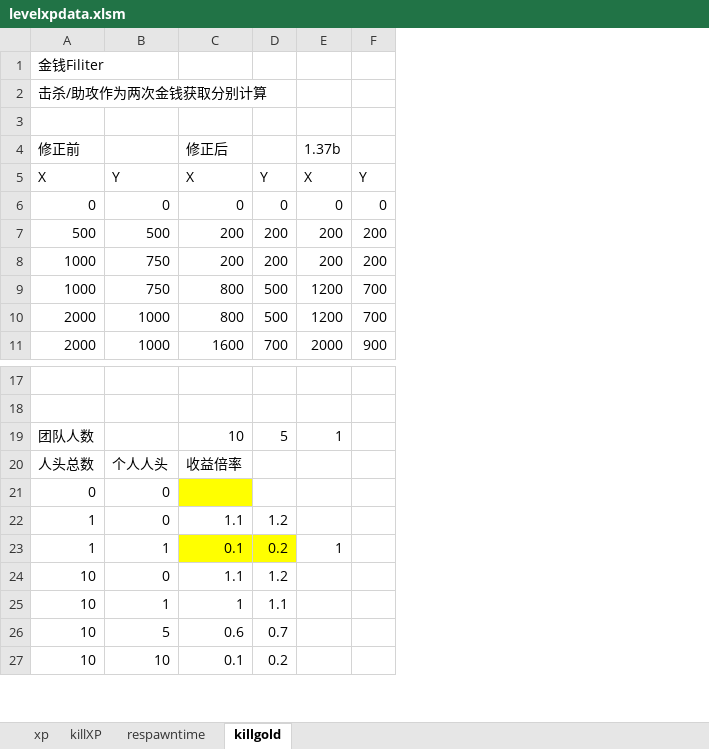
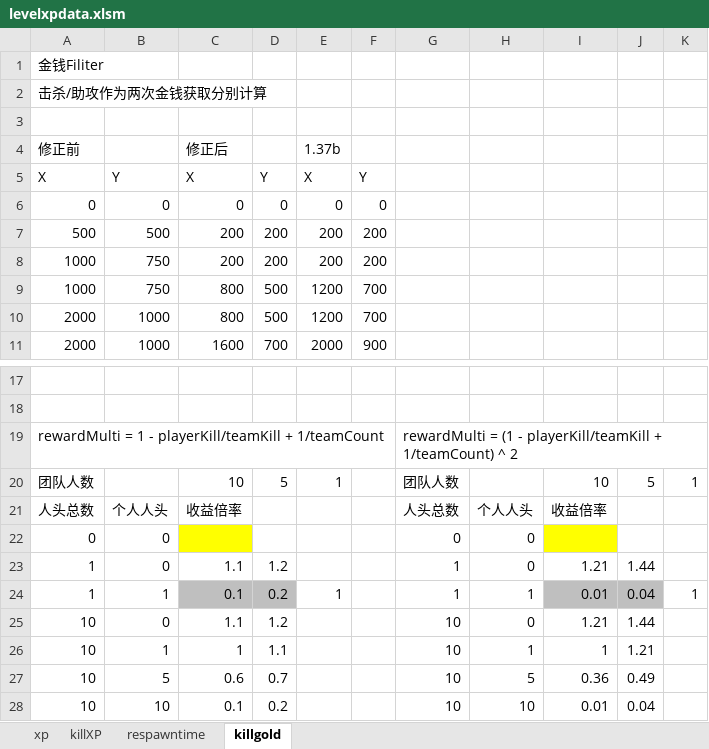
Before and after one commit to windy10v10ai/game, an Excel workbook: .tool/levelxpdata.xlsm, sheet killgold, drawn as a sheet; only a part is shown, gaps mark what is left out; values as stored, in another font and other column widths than the file's, no borders; charts and pictures not drawn; addresses are those after the commit; the diff names each change by its address in the sheet, - before the commit and + after, or states it on an @@ line.

```diff
--- a/.tool/levelxpdata.xlsm (sheet killgold)
+++ b/.tool/levelxpdata.xlsm (sheet killgold)
+column G, rows 20-28: 团队人数 | 人头总数 | 0 | 1 | 1 | 10 | 10 | 10 | 10
+column H, rows 21-28: 个人人头 | 0 | 0 | 1 | 0 | 1 | 5 | 10
+column I, rows 20-28: 10 | 收益倍率 |  | 1.21 | 0.01 | 1.21 | 1 | 0.36 | 0.01
+column J, rows 20-28: 5 |  |  | 1.44 | 0.04 | 1.44 | 1.21 | 0.49 | 0.04
+column K, rows 20-24: 1 |  |  |  | 1
+row 19: rewardMulti = 1 - playerKill/teamKill + 1/teamCount |  |  |  |  |  | rewardMulti = (1 - playerKill/teamKill + 1/teamCount) ^ 2
-C24:D24 fill: #FFFF00
+C24:D24 fill: #BFBFBF
```
Also changed, not shown: formulas that keep their value, charts or pictures, 1 other file.
